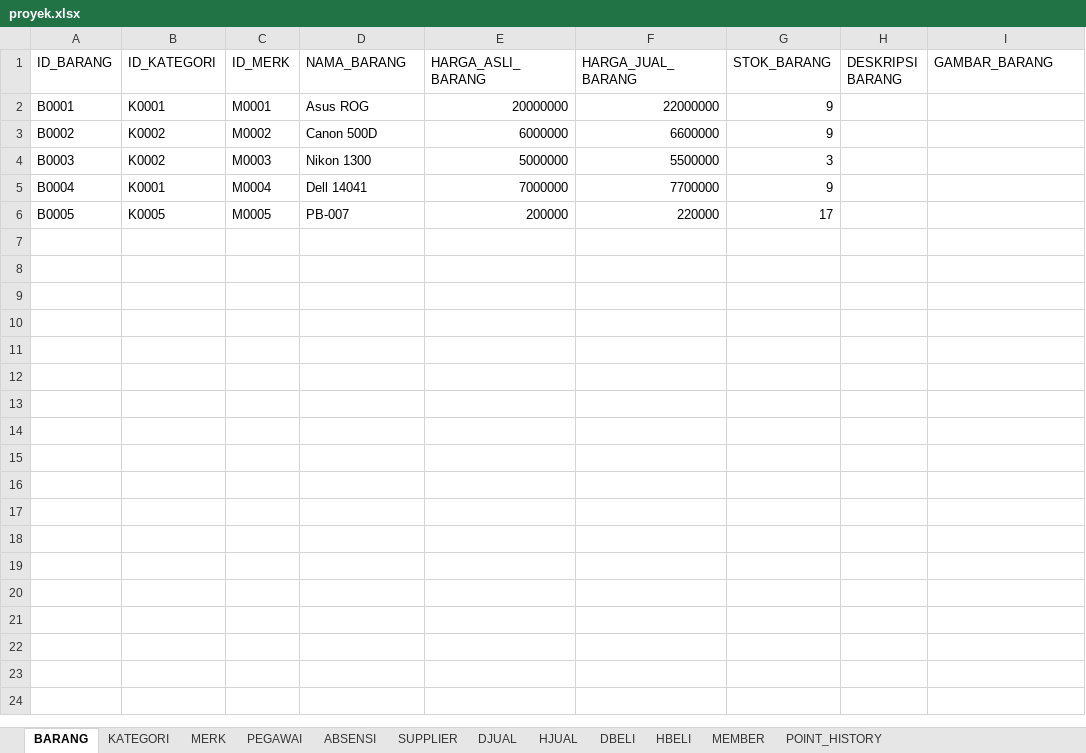
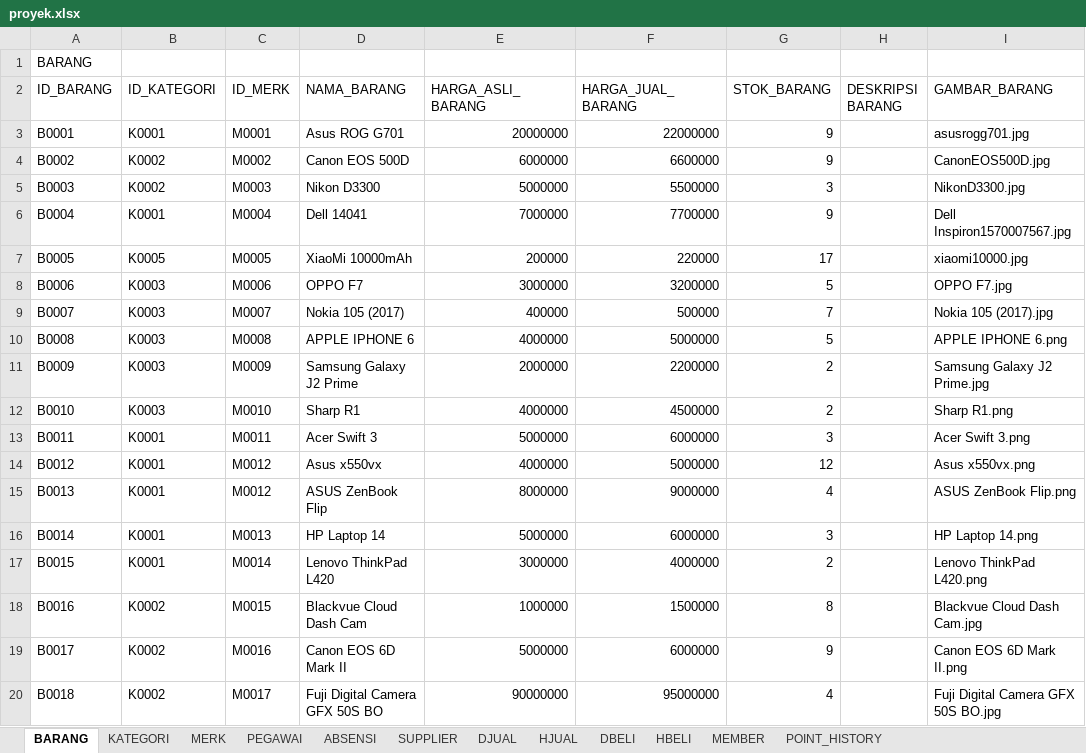
Before and after one commit to sekarpramesi/Online-Shop-POS-and-Back-End, an Excel workbook: proyek.xlsx, sheet BARANG, drawn as a sheet; only a part is shown; values as stored, in another font and other column widths than the file's, no borders; addresses are those after the commit; the diff covers the shown part only; the diff names each change by its address in the sheet, - before the commit and + after, or states it on an @@ line.

```diff
--- a/proyek.xlsx (sheet BARANG)
+++ b/proyek.xlsx (sheet BARANG)
+row 1: BARANG
-D3 (NAMA_BARANG): Asus ROG
+D3 (NAMA_BARANG): Asus ROG G701
-I3 (GAMBAR_BARANG): (empty)
+I3 (GAMBAR_BARANG): asusrogg701.jpg
-D4 (NAMA_BARANG): Canon 500D
+D4 (NAMA_BARANG): Canon EOS 500D
-I4 (GAMBAR_BARANG): (empty)
+I4 (GAMBAR_BARANG): CanonEOS500D.jpg
-D5 (NAMA_BARANG): Nikon 1300
+D5 (NAMA_BARANG): Nikon D3300
-I5 (GAMBAR_BARANG): (empty)
+I5 (GAMBAR_BARANG): NikonD3300.jpg
-I6 (GAMBAR_BARANG): (empty)
+I6 (GAMBAR_BARANG): Dell Inspiron1570007567.jpg
-D7 (NAMA_BARANG): PB-007
+D7 (NAMA_BARANG): XiaoMi 10000mAh
-I7 (GAMBAR_BARANG): (empty)
+I7 (GAMBAR_BARANG): xiaomi10000.jpg
+row 8: B0006 | K0003 | M0006 | OPPO F7 | 3000000 | 3200000 | 5 |  | OPPO F7.jpg
+row 9: B0007 | K0003 | M0007 | Nokia 105 (2017) | 400000 | 500000 | 7 |  | Nokia 105 (2017).jpg
+row 10: B0008 | K0003 | M0008 | APPLE IPHONE 6 | 4000000 | 5000000 | 5 |  | APPLE IPHONE 6.png
+row 11: B0009 | K0003 | M0009 | Samsung Galaxy J2 Prime | 2000000 | 2200000 | 2 |  | Samsung Galaxy J2 Prime.jpg
+row 12: B0010 | K0003 | M0010 | Sharp R1 | 4000000 | 4500000 | 2 |  | Sharp R1.png
+row 13: B0011 | K0001 | M0011 | Acer Swift 3 | 5000000 | 6000000 | 3 |  | Acer Swift 3.png
+row 14: B0012 | K0001 | M0012 | Asus x550vx | 4000000 | 5000000 | 12 |  | Asus x550vx.png
+row 15: B0013 | K0001 | M0012 | ASUS ZenBook Flip | 8000000 | 9000000 | 4 |  | ASUS ZenBook Flip.png
+row 16: B0014 | K0001 | M0013 | HP Laptop 14 | 5000000 | 6000000 | 3 |  | HP Laptop 14.png
+row 17: B0015 | K0001 | M0014 | Lenovo ThinkPad L420 | 3000000 | 4000000 | 2 |  | Lenovo ThinkPad L420.png
+row 18: B0016 | K0002 | M0015 | Blackvue Cloud Dash Cam | 1000000 | 1500000 | 8 |  | Blackvue Cloud Dash Cam.jpg
+row 19: B0017 | K0002 | M0016 | Canon EOS 6D Mark II | 5000000 | 6000000 | 9 |  | Canon EOS 6D Mark II.png
+row 20: B0018 | K0002 | M0017 | Fuji Digital Camera GFX 50S BO | 90000000 | 95000000 | 4 |  | Fuji Digital Camera GFX 50S BO.jpg
```
Also changed, not shown: 12 added rows elsewhere in this sheet, sheet MERK, formulas that keep their value, 33 other files.
